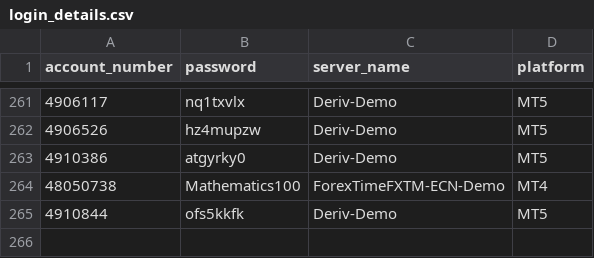
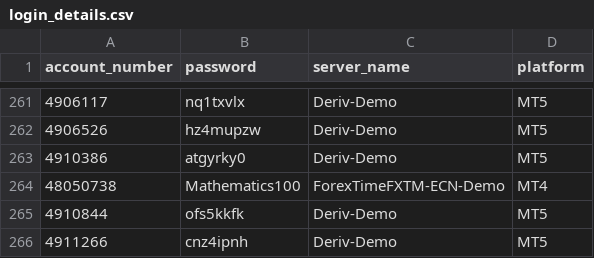
Before and after one commit to majorana9ja/ScreenShotBot, a CSV file: login_details.csv, drawn as a sheet; only a part is shown, gaps mark what is left out; the diff names each change by its address in the sheet, - before the commit and + after, or states it on an @@ line.

Commit message:
Update login_details.csv

```diff
--- a/login_details.csv
+++ b/login_details.csv
+row 266: 4911266 | cnz4ipnh | Deriv-Demo | MT5
```
